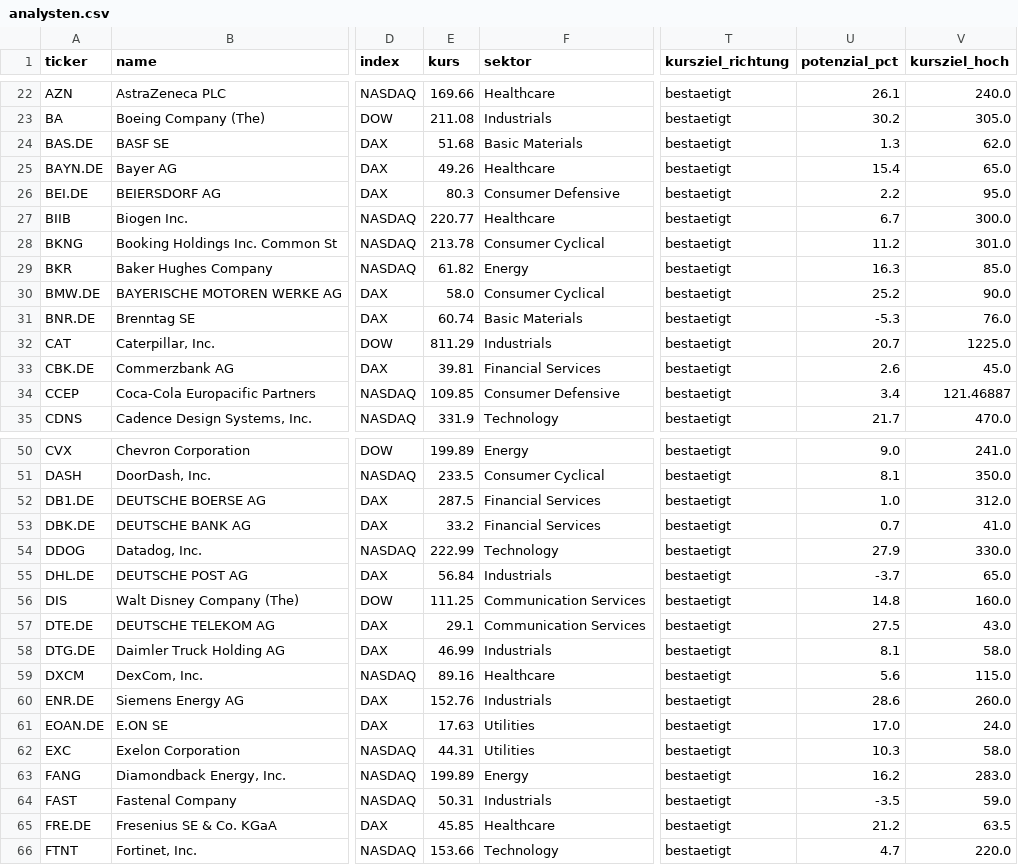
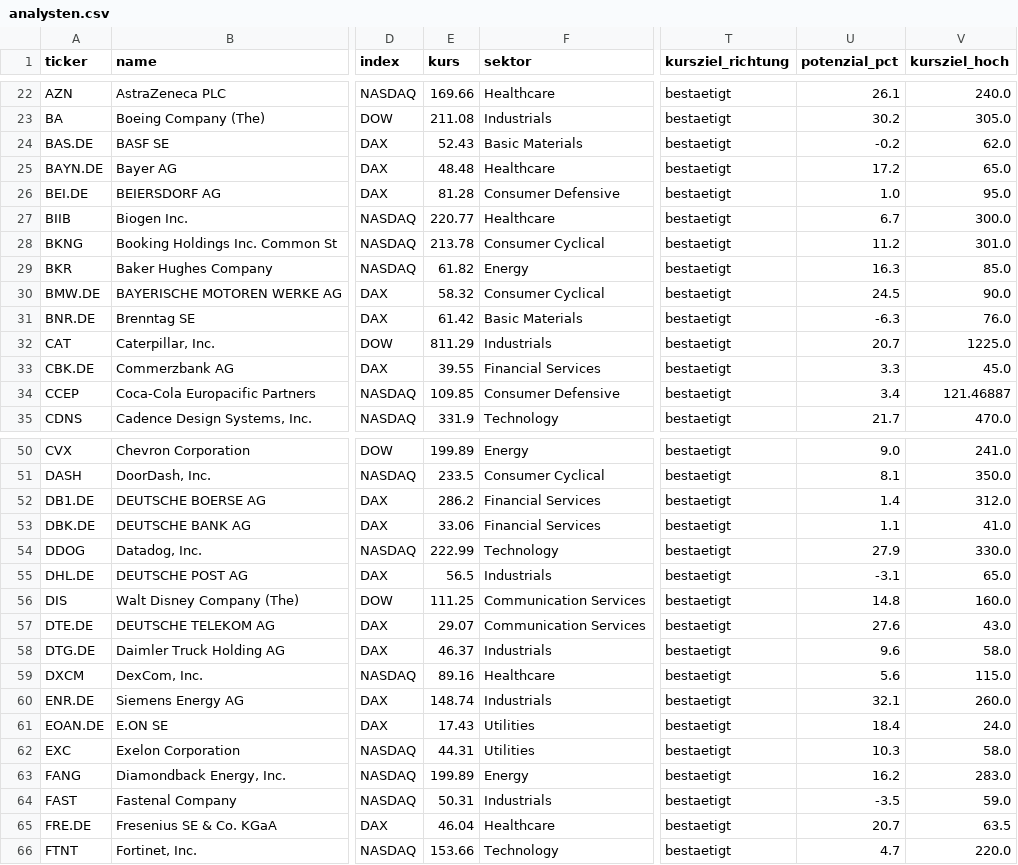
Before and after one commit to hahnpeterph-pixel/boersen-screening, a CSV file: docs/analysten.csv, drawn as a sheet; only a part is shown, gaps mark what is left out; the diff covers the shown part only; the diff names each change by its address in the sheet, - before the commit and + after, or states it on an @@ line.

```diff
--- a/docs/analysten.csv
+++ b/docs/analysten.csv
-E24 (kurs): 51.68
+E24 (kurs): 52.43
-U24 (potenzial_pct): 1.3
+U24 (potenzial_pct): -0.2
-E25 (kurs): 49.26
+E25 (kurs): 48.48
-U25 (potenzial_pct): 15.4
+U25 (potenzial_pct): 17.2
-E26 (kurs): 80.3
+E26 (kurs): 81.28
-U26 (potenzial_pct): 2.2
+U26 (potenzial_pct): 1.0
-E30 (kurs): 58.0
+E30 (kurs): 58.32
-U30 (potenzial_pct): 25.2
+U30 (potenzial_pct): 24.5
-E31 (kurs): 60.74
+E31 (kurs): 61.42
-U31 (potenzial_pct): -5.3
+U31 (potenzial_pct): -6.3
-E33 (kurs): 39.81
+E33 (kurs): 39.55
-U33 (potenzial_pct): 2.6
+U33 (potenzial_pct): 3.3
-E52 (kurs): 287.5
+E52 (kurs): 286.2
-U52 (potenzial_pct): 1.0
+U52 (potenzial_pct): 1.4
-E53 (kurs): 33.2
+E53 (kurs): 33.06
-U53 (potenzial_pct): 0.7
+U53 (potenzial_pct): 1.1
-E55 (kurs): 56.84
+E55 (kurs): 56.5
-U55 (potenzial_pct): -3.7
+U55 (potenzial_pct): -3.1
-E57 (kurs): 29.1
+E57 (kurs): 29.07
-U57 (potenzial_pct): 27.5
+U57 (potenzial_pct): 27.6
-E58 (kurs): 46.99
+E58 (kurs): 46.37
-U58 (potenzial_pct): 8.1
+U58 (potenzial_pct): 9.6
-E60 (kurs): 152.76
+E60 (kurs): 148.74
-U60 (potenzial_pct): 28.6
+U60 (potenzial_pct): 32.1
-E61 (kurs): 17.63
+E61 (kurs): 17.43
-U61 (potenzial_pct): 17.0
+U61 (potenzial_pct): 18.4
-E65 (kurs): 45.85
+E65 (kurs): 46.04
-U65 (potenzial_pct): 21.2
+U65 (potenzial_pct): 20.7
```
Also changed, not shown: 48 edited cells elsewhere in this file, docs/marktdaten.csv, docs/stundenwache.csv, 8 other files.
